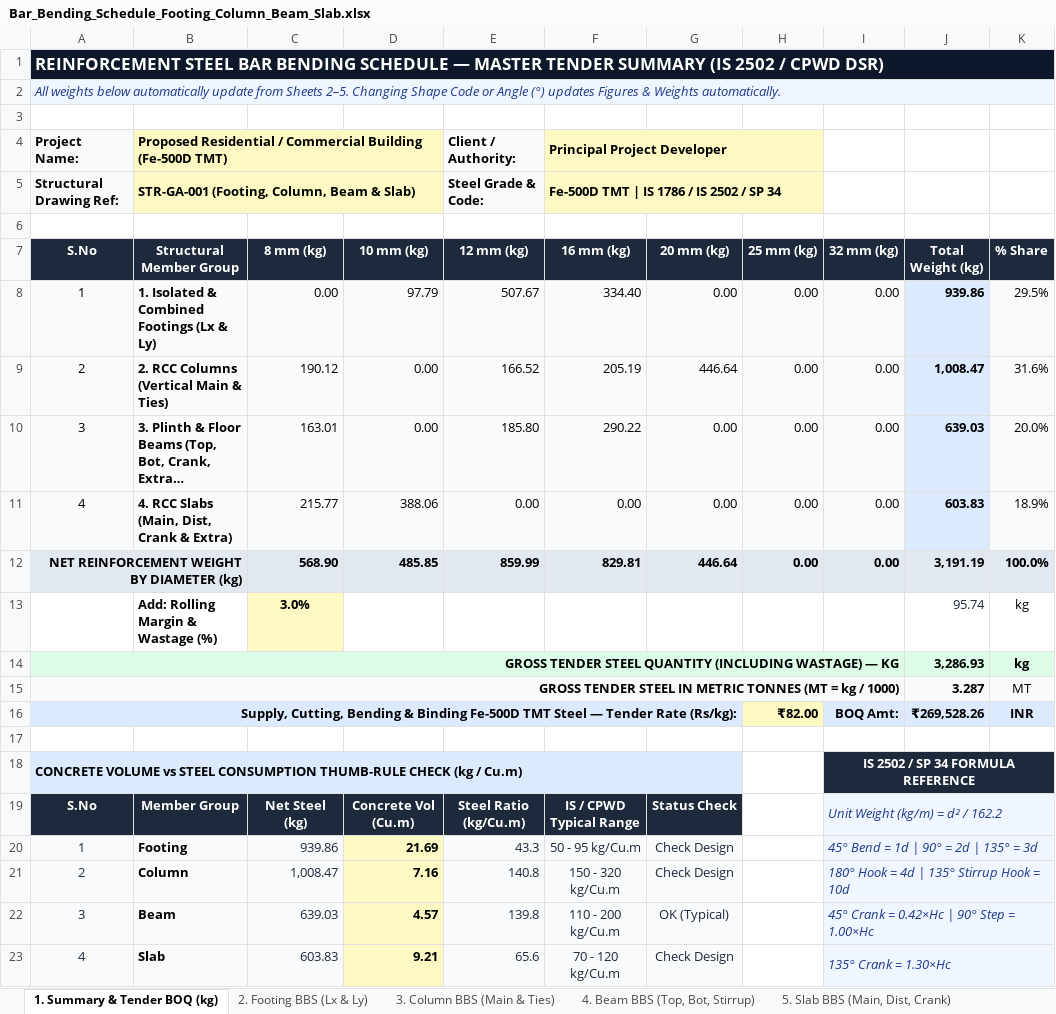
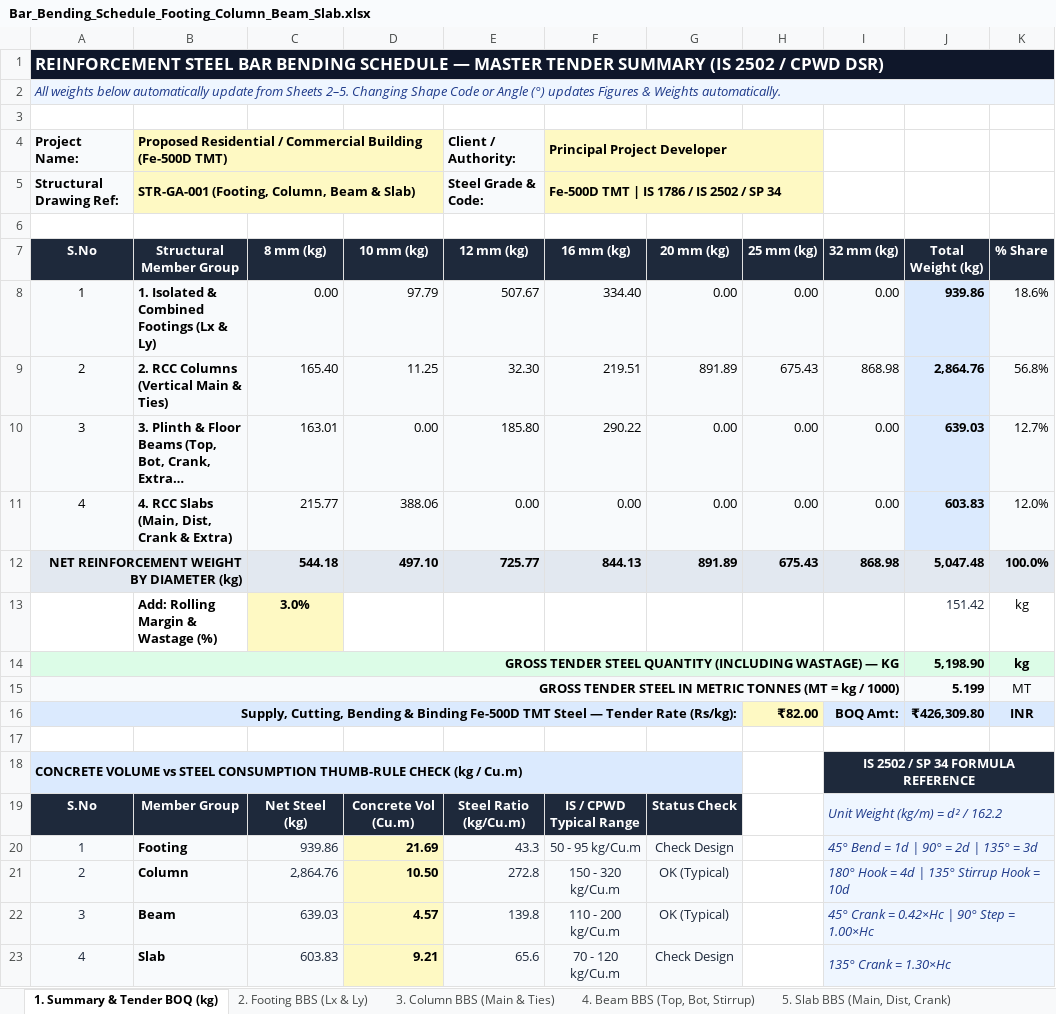
Before and after one commit to ragegokul75-a11y/Auto-BOQ2D, an Excel workbook: Bar_Bending_Schedule_Footing_Column_Beam_Slab.xlsx, sheet 1. Summary & Tender BOQ (kg), drawn as a sheet; long unchanged cells end in …; values as stored, in another font and other column widths than the file's, no borders; removed rows and columns are numbered as before the commit, all else as after; the diff names each change by its address in the sheet, - before the commit and + after, or states it on an @@ line.

Commit message:
Update Column BBS to match RC Column Drawing (C1-C9, SC, Ld=40d, Hook=MAX(10d,75), beginner guide)

```diff
--- a/Bar_Bending_Schedule_Footing_Column_Beam_Slab.xlsx (sheet 1. Summary & Tender BOQ (kg))
+++ b/Bar_Bending_Schedule_Footing_Column_Beam_Slab.xlsx (sheet 1. Summary & Tender BOQ (kg))
-K8 (% Share): 29.5%
+K8 (% Share): 18.6%
-row 9: 2 | 2. RCC Columns (Vertical Main & Ties) | 190.12 | 0.00 | 166.52 | 205.19 | 446.64 | 0.00 | 0.00 | 1,008.47 | 31.6%
+row 9: 2 | 2. RCC Columns (Vertical Main & Ties) | 165.40 | 11.25 | 32.30 | 219.51 | 891.89 | 675.43 | 868.98 | 2,864.76 | 56.8%
-K10 (% Share): 20.0%
+K10 (% Share): 12.7%
-K11 (% Share): 18.9%
+K11 (% Share): 12.0%
-row 12: NET REINFORCEMENT WEIGHT BY DIAMETER (kg) |  | 568.90 | 485.85 | 859.99 | 829.81 | 446.64 | 0.00 | 0.00 | 3,191.19 | 100.0%
+row 12: NET REINFORCEMENT WEIGHT BY DIAMETER (kg) |  | 544.18 | 497.10 | 725.77 | 844.13 | 891.89 | 675.43 | 868.98 | 5,047.48 | 100.0%
-J13 (Total Weight (kg)): 95.74
+J13 (Total Weight (kg)): 151.42
-J14 (Total Weight (kg)): 3,286.93
+J14 (Total Weight (kg)): 5,198.90
-J15 (Total Weight (kg)): 3.287
+J15 (Total Weight (kg)): 5.199
-J16 (Total Weight (kg)): ₹269,528.26
+J16 (Total Weight (kg)): ₹426,309.80
-C21 (8 mm (kg)): 1,008.47
+C21 (8 mm (kg)): 2,864.76
-D21 (10 mm (kg)): 7.16
+D21 (10 mm (kg)): 10.50
-E21 (12 mm (kg)): 140.8
+E21 (12 mm (kg)): 272.8
-G21 (20 mm (kg)): Check Design
+G21 (20 mm (kg)): OK (Typical)
```
Also changed, not shown: sheet 3. Column BBS (Main & Ties), formulas that keep their value, charts or pictures, exports/Bar_Bending_Schedule_Footing_Column_Beam_Slab.xlsx, 3 other files.
